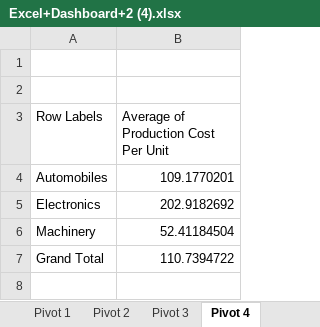
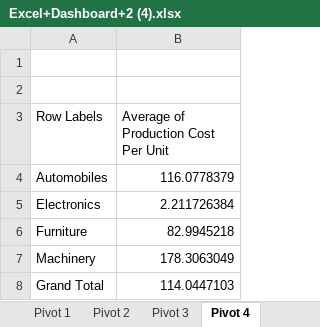
Before and after one commit to Leonidus786/DC_DDS_01, an Excel workbook: Excel/Dynamic_Dashboard/Excel+Dashboard+2 (4).xlsx, sheet Pivot 4, drawn as a sheet; values as stored, in another font and other column widths than the file's, no borders; charts and pictures not drawn; addresses are those after the commit; the diff names each change by its address in the sheet, - before the commit and + after, or states it on an @@ line.

```diff
--- a/Excel/Dynamic_Dashboard/Excel+Dashboard+2 (4).xlsx (sheet Pivot 4)
+++ b/Excel/Dynamic_Dashboard/Excel+Dashboard+2 (4).xlsx (sheet Pivot 4)
-B4: 109.1770201
+B4: 116.0778379
-B5: 202.9182692
+B5: 2.211726384
+row 6: Furniture | 82.9945218
-B7: 52.41184504
+B7: 178.3063049
-B8: 110.7394722
+B8: 114.0447103
```
Also changed, not shown: sheet Pivot 2, sheet Pivot 3, sheet Pivot 1, sheet Production Dataset, charts or pictures, 11 other files.
